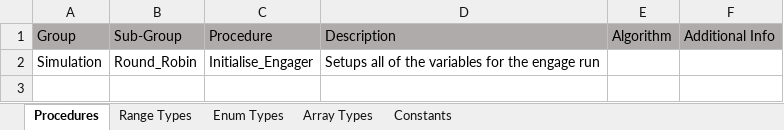
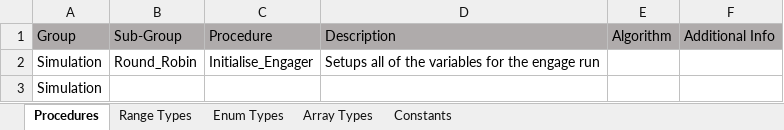
Before and after one commit to PhiTheta/ADLAS_Ada_System, an Excel workbook: Mapping/Other Packages.xlsx, sheet Procedures, drawn as a sheet; values as stored, in another font and other column widths than the file's, no borders; the diff names each change by its address in the sheet, - before the commit and + after, or states it on an @@ line.

Commit message:
Updated Other Packages

```diff
--- a/Mapping/Other Packages.xlsx (sheet Procedures)
+++ b/Mapping/Other Packages.xlsx (sheet Procedures)
+row 3: Simulation
```
